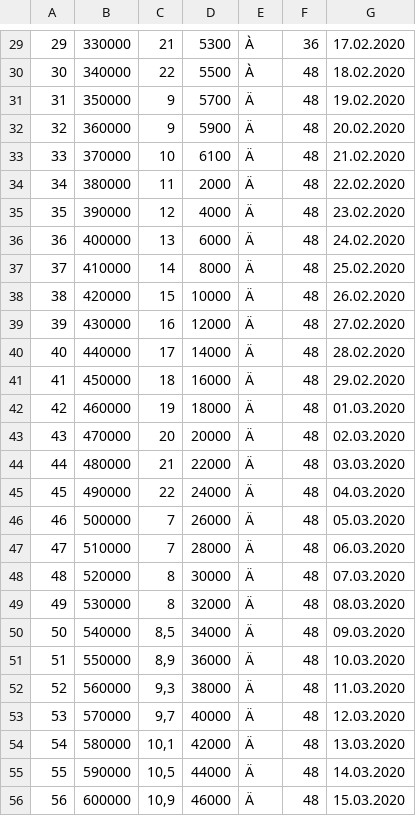
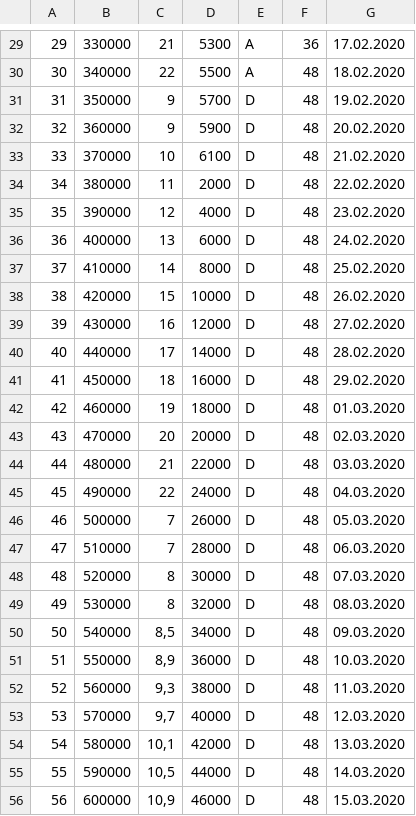
Before and after one commit to chimbeev/CreditCalc, a CSV file: CredCalcTomcatServer/input4.csv, drawn as a sheet; only a part is shown, gaps mark what is left out; the diff covers the shown part only; the diff names each change by its address in the sheet, - before the commit and + after, or states it on an @@ line.

```diff
--- a/CredCalcTomcatServer/input4.csv
+++ b/CredCalcTomcatServer/input4.csv
-E29:E30: À
+E29:E30: A
-E31:E56: Ä
+E31:E56: D
```
Also changed, not shown: 64 edited cells elsewhere in this file, 21 other files.
